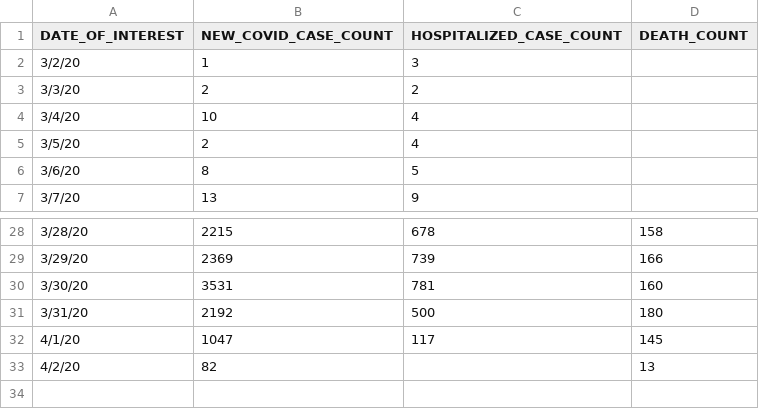
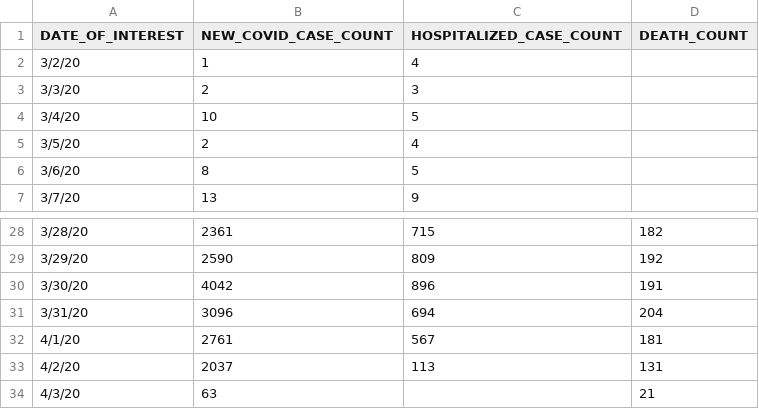
Before and after one commit to MylesBorins/my-corona-data, a CSV file: case-hosp-death.csv, drawn as a sheet; only a part is shown, gaps mark what is left out; the diff covers the shown part only.

```diff
--- a/case-hosp-death.csv
+++ b/case-hosp-death.csv
@@ -1,5 +1,5 @@
 DATE_OF_INTEREST,NEW_COVID_CASE_COUNT,HOSPITALIZED_CASE_COUNT,DEATH_COUNT
-3/2/20,1,3,
-3/3/20,2,2,
-3/4/20,10,4,
+3/2/20,1,4,
+3/3/20,2,3,
+3/4/20,10,5,
 3/5/20,2,4,
@@ -28,6 +28,7 @@
-3/28/20,2215,678,158
-3/29/20,2369,739,166
-3/30/20,3531,781,160
-3/31/20,2192,500,180
-4/1/20,1047,117,145
-4/2/20,82,,13
+3/28/20,2361,715,182
+3/29/20,2590,809,192
+3/30/20,4042,896,191
+3/31/20,3096,694,204
+4/1/20,2761,567,181
+4/2/20,2037,113,131
+4/3/20,63,,21
```
Also changed, not shown: 30 edited cells elsewhere in this file, by-age.csv, tests-by-zcta.csv, 3 other files.
